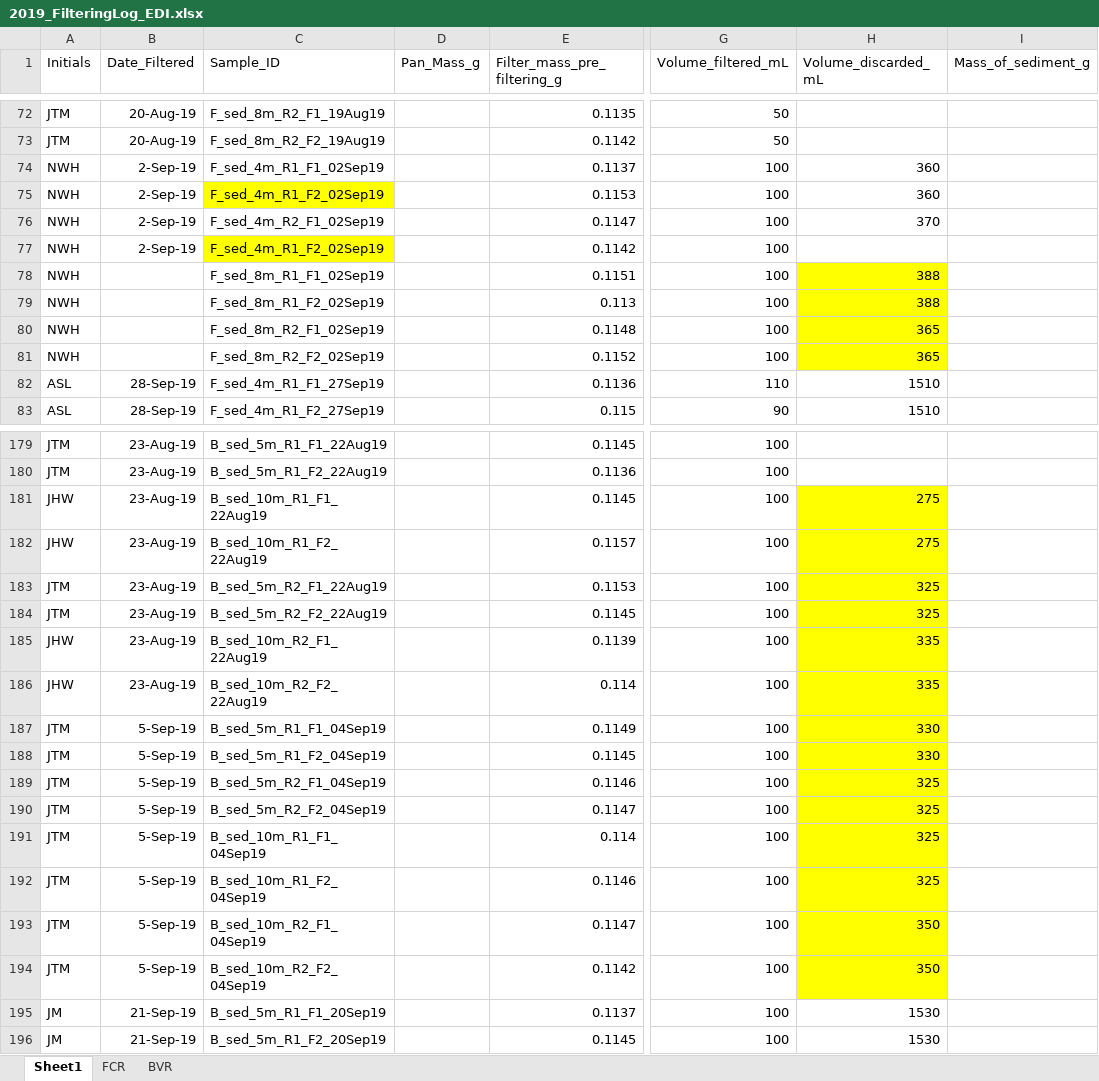
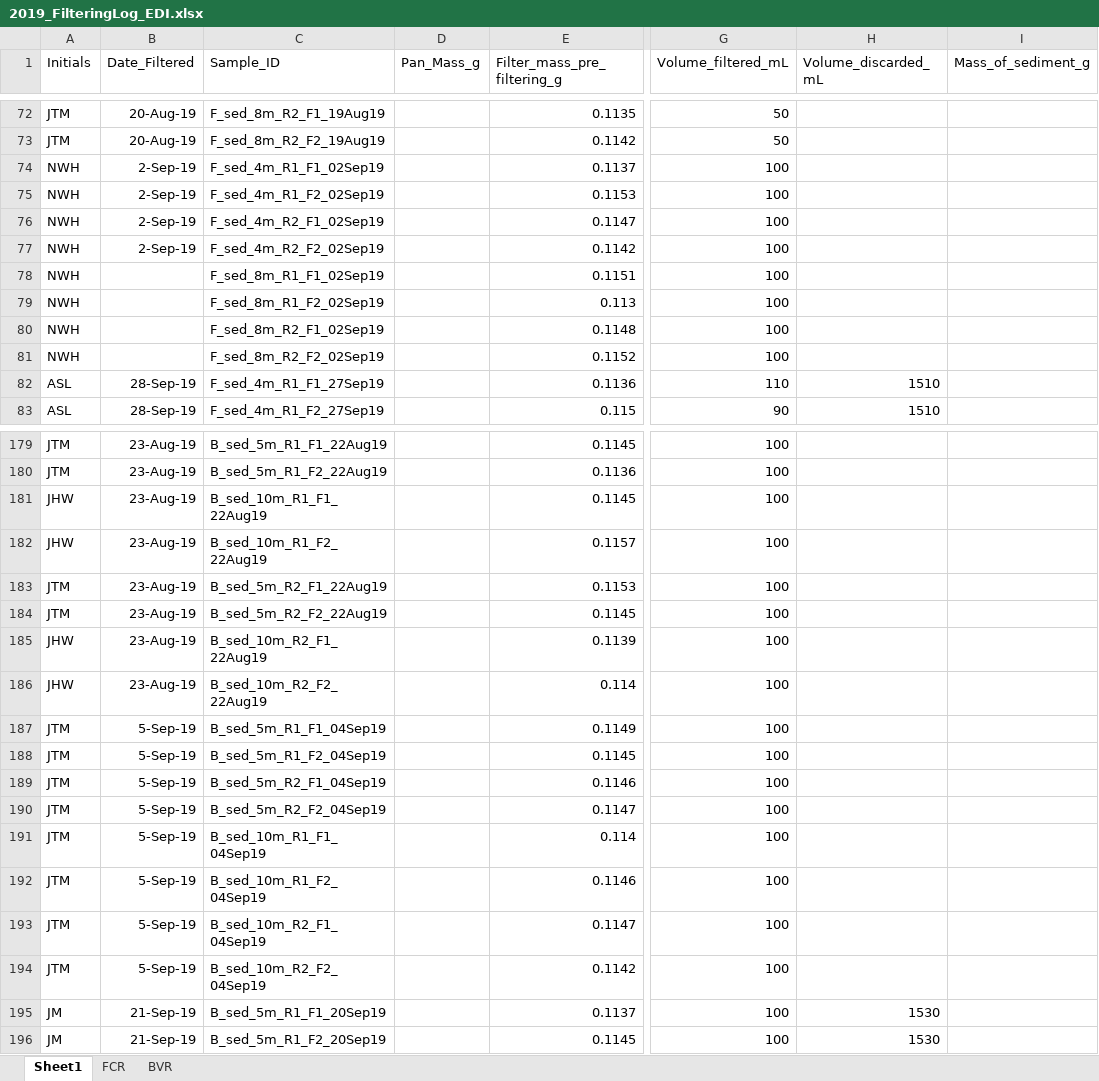
Before and after one commit to CareyLabVT/Reservoirs, an Excel workbook: Data/DataNotYetUploadedToEDI/Sed_trap/Filtering logs/2019_FilteringLog_EDI.xlsx, sheet Sheet1, drawn as a sheet; only a part is shown, gaps mark what is left out; values as stored, in another font and other column widths than the file's, no borders; the diff covers the shown part only; the diff names each change by its address in the sheet, - before the commit and + after, or states it on an @@ line.

Commit message:
Fixing 2019 filtering log errors

```diff
--- a/Data/DataNotYetUploadedToEDI/Sed_trap/Filtering logs/2019_FilteringLog_EDI.xlsx (sheet Sheet1)
+++ b/Data/DataNotYetUploadedToEDI/Sed_trap/Filtering logs/2019_FilteringLog_EDI.xlsx (sheet Sheet1)
-H74:H75 (Volume_discarded_mL): 360
+H74:H75 (Volume_discarded_mL): (empty)
-C75 fill: #FFFF00
+C75 fill: none
-H76 (Volume_discarded_mL): 370
+H76 (Volume_discarded_mL): (empty)
-C77 (Sample_ID): F_sed_4m_R1_F2_02Sep19
+C77 (Sample_ID): F_sed_4m_R2_F2_02Sep19
-C77 fill: #FFFF00
+C77 fill: none
-H78:H79 (Volume_discarded_mL): 388
+H78:H79 (Volume_discarded_mL): (empty)
-H78:H81 fill: #FFFF00
+H78:H81 fill: none
-H80:H81 (Volume_discarded_mL): 365
+H80:H81 (Volume_discarded_mL): (empty)
-H181:H182 (Volume_discarded_mL): 275
+H181:H182 (Volume_discarded_mL): (empty)
-H181:H194 fill: #FFFF00
+H181:H194 fill: none
-H183:H184 (Volume_discarded_mL): 325
+H183:H184 (Volume_discarded_mL): (empty)
-H185:H186 (Volume_discarded_mL): 335
+H185:H186 (Volume_discarded_mL): (empty)
-H187:H188 (Volume_discarded_mL): 330
+H187:H188 (Volume_discarded_mL): (empty)
-H189:H192 (Volume_discarded_mL): 325
+H189:H192 (Volume_discarded_mL): (empty)
-H193:H194 (Volume_discarded_mL): 350
+H193:H194 (Volume_discarded_mL): (empty)
```
Also changed, not shown: 4 edited cells and cell formats elsewhere in this sheet.
